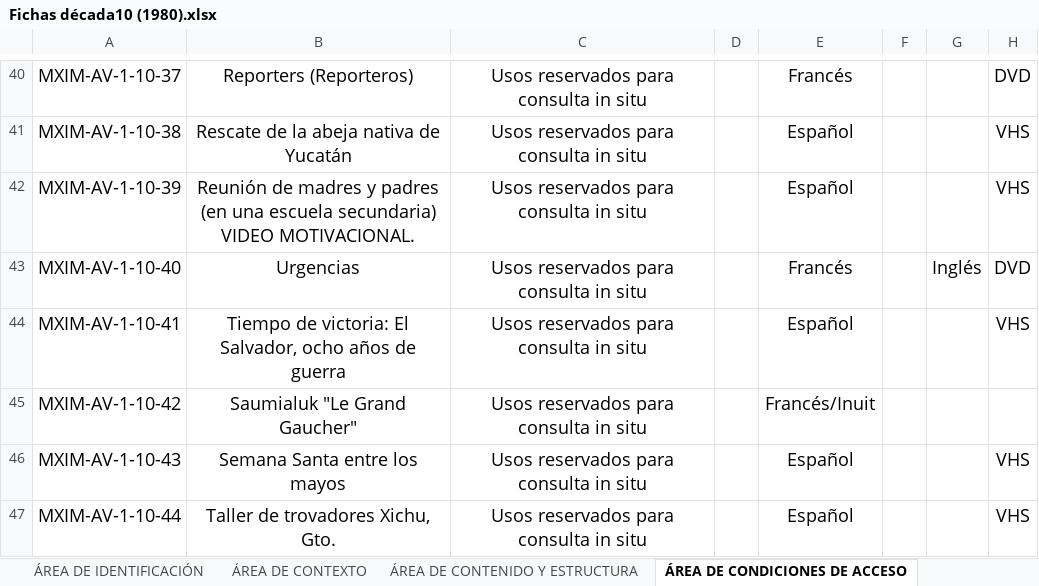
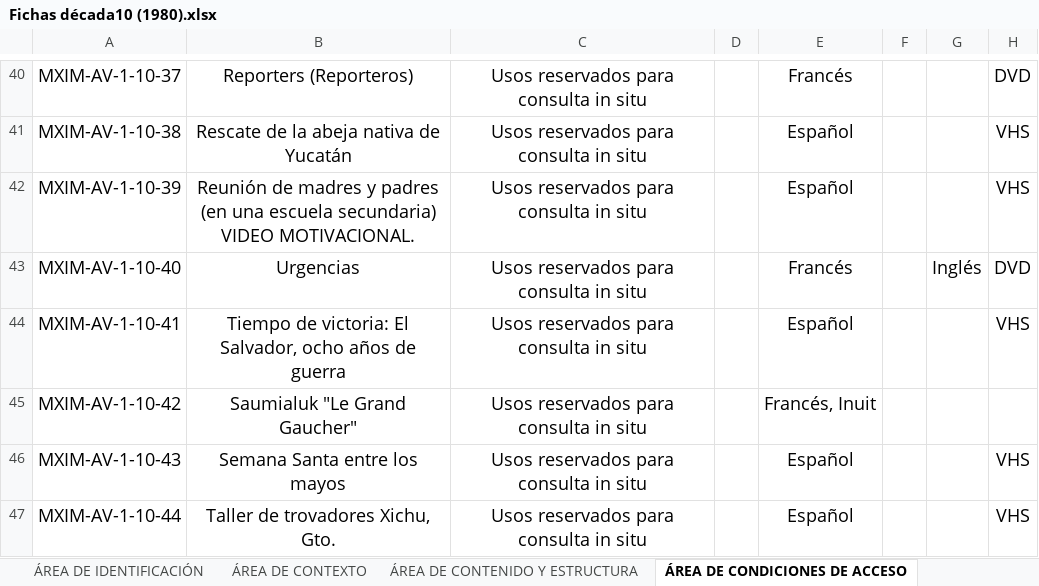
Before and after one commit to RodrigoRoy/lais-audiovisual, an Excel workbook: content/excel/Fichas década10 (1980).xlsx, sheet ÁREA DE CONDICIONES DE ACCESO, drawn as a sheet; only a part is shown, gaps mark what is left out; values as stored, in another font and other column widths than the file's, no borders; charts and pictures not drawn; the diff covers the shown part only; the diff names each change by its address in the sheet, - before the commit and + after, or states it on an @@ line.

```diff
--- a/content/excel/Fichas década10 (1980).xlsx (sheet ÁREA DE CONDICIONES DE ACCESO)
+++ b/content/excel/Fichas década10 (1980).xlsx (sheet ÁREA DE CONDICIONES DE ACCESO)
-E45: Francés/Inuit
+E45: Francés, Inuit
```
Also changed, not shown: 5 edited cells and cell formats elsewhere in this sheet, sheet ÁREA DE CONTENIDO Y ESTRUCTURA, sheet ÁREA DE IDENTIFICACIÓN, sheet ÁREA DE CONTEXTO, sheet ÁREA DE NOTAS, formulas that keep their value, content/excel/Fichas década11 (1990).xlsx, content/excel/Fichas década13 (2010).xlsx, 57 other files.
